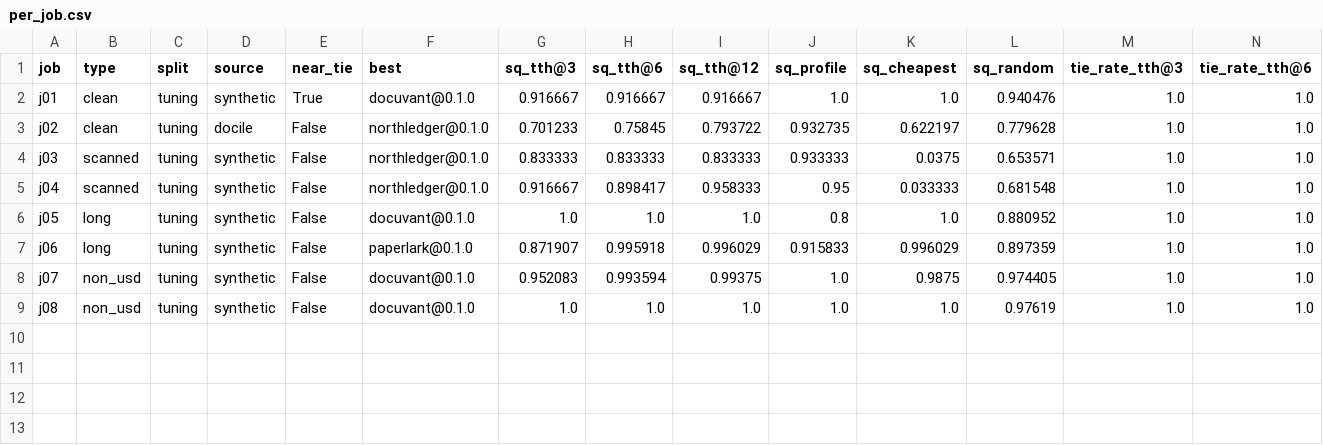
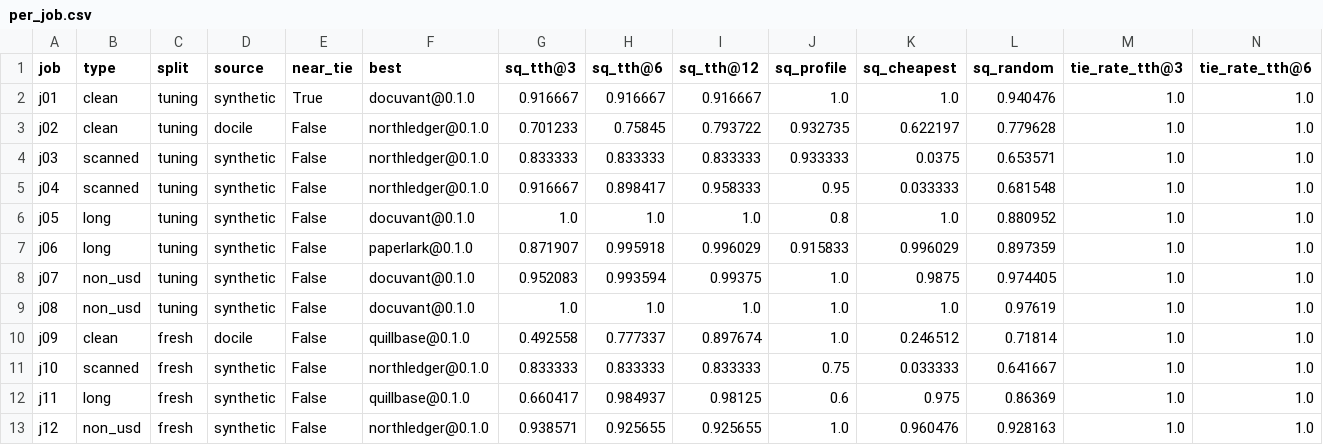
Before and after one commit to chris-a-ackerman/agent-hunter-hw7, a CSV file: results/per_job.csv, drawn as a sheet; only a part is shown; rows hold the shown columns only; the diff names each change by its address in the sheet, - before the commit and + after, or states it on an @@ line.

```diff
--- a/results/per_job.csv
+++ b/results/per_job.csv
+row 10: j09 | clean | fresh | docile | False | quillbase@0.1.0 | 0.492558 | 0.777337 | 0.897674 | 1.0 | 0.246512 | 0.71814 | 1.0 | 1.0
+row 11: j10 | scanned | fresh | synthetic | False | northledger@0.1.0 | 0.833333 | 0.833333 | 0.833333 | 0.75 | 0.033333 | 0.641667 | 1.0 | 1.0
+row 12: j11 | long | fresh | synthetic | False | quillbase@0.1.0 | 0.660417 | 0.984937 | 0.98125 | 0.6 | 0.975 | 0.86369 | 1.0 | 1.0
+row 13: j12 | non_usd | fresh | synthetic | False | northledger@0.1.0 | 0.938571 | 0.925655 | 0.925655 | 1.0 | 0.960476 | 0.928163 | 1.0 | 1.0
```
Also changed, not shown: results/ground_truth.csv, results/main_table.csv, 17 other files.
